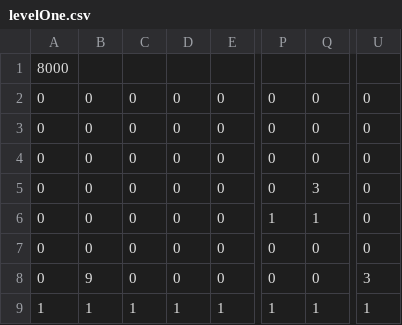
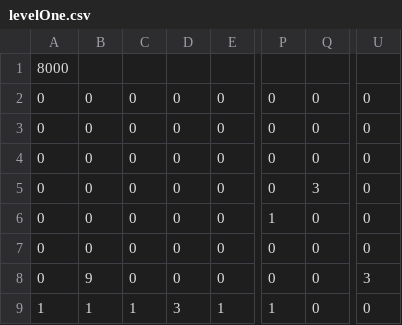
Before and after one commit to Sophiapatterson/TexasGame, a CSV file: data/CSV configurations/levelOne.csv, drawn as a sheet; only a part is shown, gaps mark what is left out; the diff names each change by its address in the sheet, - before the commit and + after, or states it on an @@ line.

```diff
--- a/data/CSV configurations/levelOne.csv
+++ b/data/CSV configurations/levelOne.csv
-Q6: 1
+Q6: 0
-D9: 1
+D9: 3
-Q9: 1
+Q9: 0
-U9: 1
+U9: 0
```
Also changed, not shown: 1 other file.
